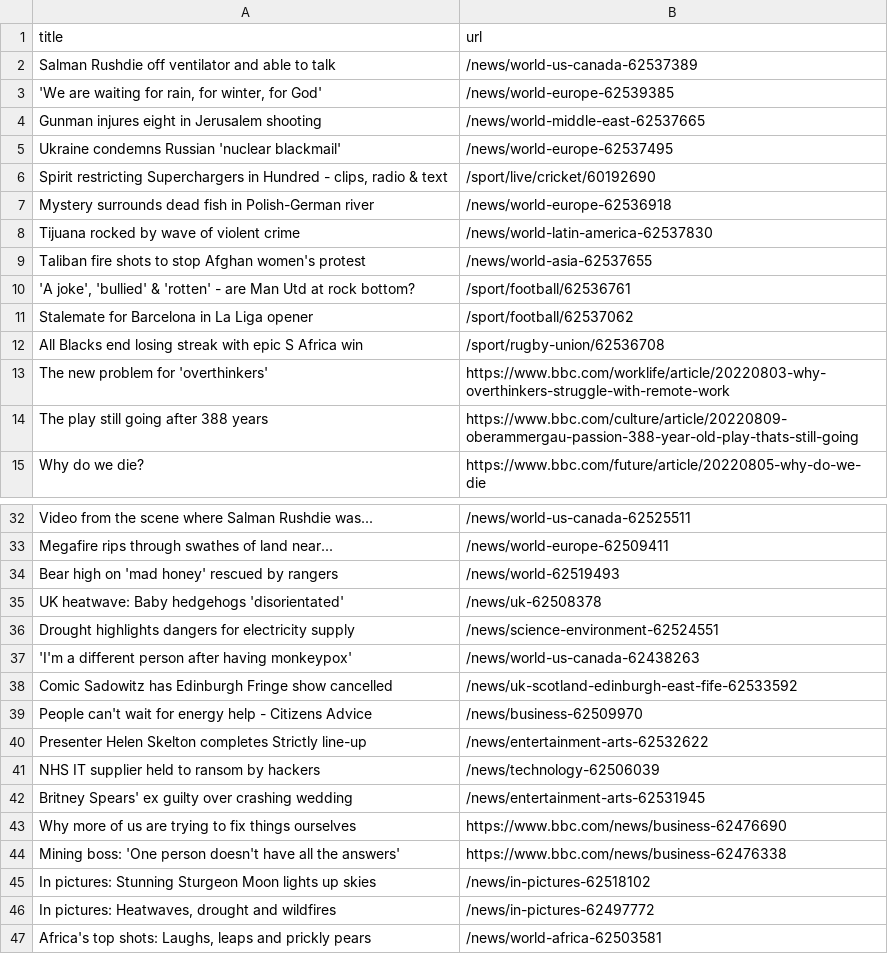
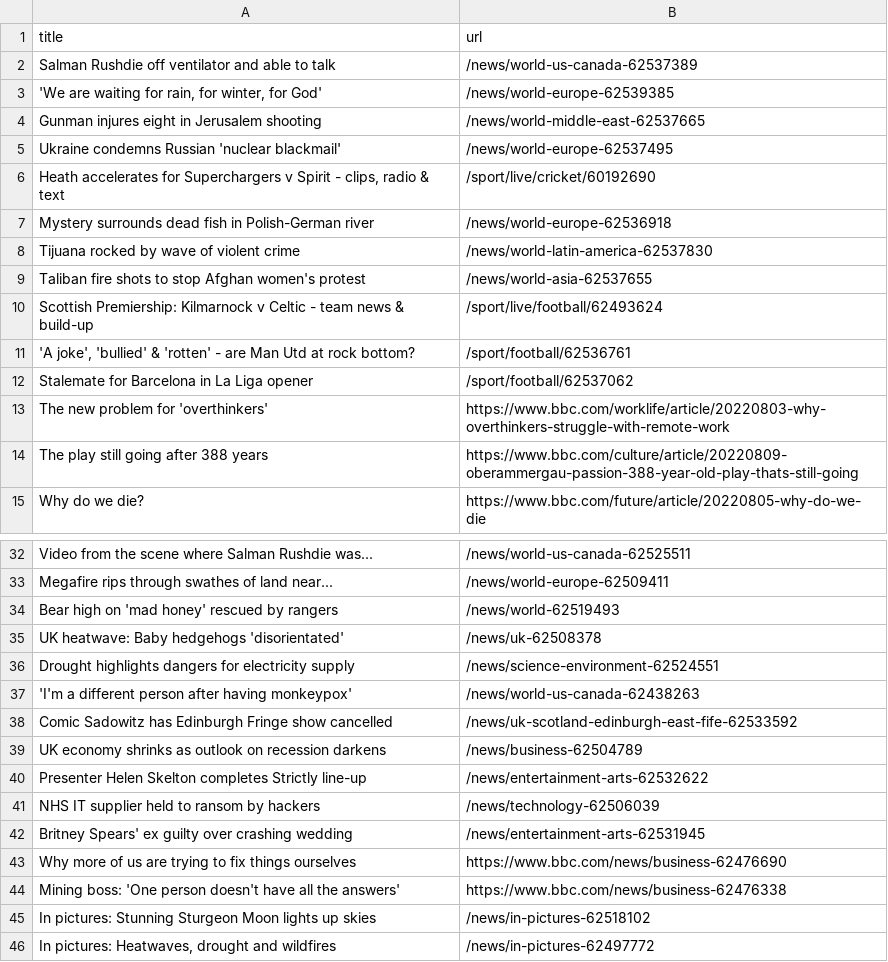
Before and after one commit to bryan-baker/automatic-scraper-bbc, a CSV file: bbc.csv, drawn as a sheet; only a part is shown, gaps mark what is left out; the shorter side is filled out with more unchanged rows.

```diff
--- a/bbc.csv
+++ b/bbc.csv
@@ -5,3 +5,3 @@ Gunman injures eight in Jerusalem shooting,/news/world-middle-east-62537665
 Ukraine condemns Russian 'nuclear blackmail',/news/world-europe-62537495
-"Spirit restricting Superchargers in Hundred - clips, radio & text",/sport/live/cricket/60192690
+"Heath accelerates for Superchargers v Spirit - clips, radio & text",/sport/live/cricket/60192690
 Mystery surrounds dead fish in Polish-German river,/news/world-europe-62536918
@@ -9,5 +9,5 @@ Tijuana rocked by wave of violent crime,/news/world-latin-america-62537830
 Taliban fire shots to stop Afghan women's protest,/news/world-asia-62537655
+Scottish Premiership: Kilmarnock v Celtic - team news & build-up,/sport/live/football/62493624
 "'A joke', 'bullied' & 'rotten' - are Man Utd at rock bottom?",/sport/football/62536761
 Stalemate for Barcelona in La Liga opener,/sport/football/62537062
-All Blacks end losing streak with epic S Africa win,/sport/rugby-union/62536708
 The new problem for 'overthinkers',https://www.bbc.com/worklife/article/20220803-why-overthinkers-struggle-with-remote-work
@@ -38,3 +38,3 @@ Drought highlights dangers for electricity supply,/news/science-environment-6252
 Comic Sadowitz has Edinburgh Fringe show cancelled,/news/uk-scotland-edinburgh-east-fife-62533592
-People can't wait for energy help - Citizens Advice,/news/business-62509970
+UK economy shrinks as outlook on recession darkens,/news/business-62504789
 Presenter Helen Skelton completes Strictly line-up,/news/entertainment-arts-62532622
```
